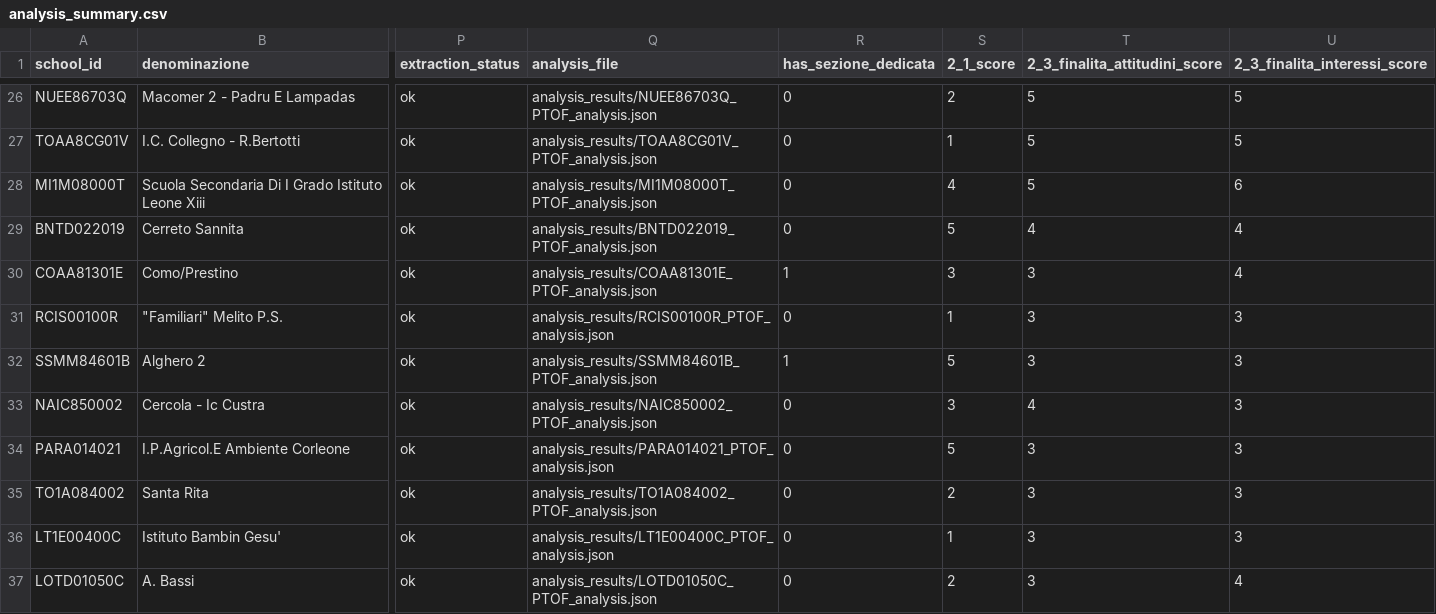
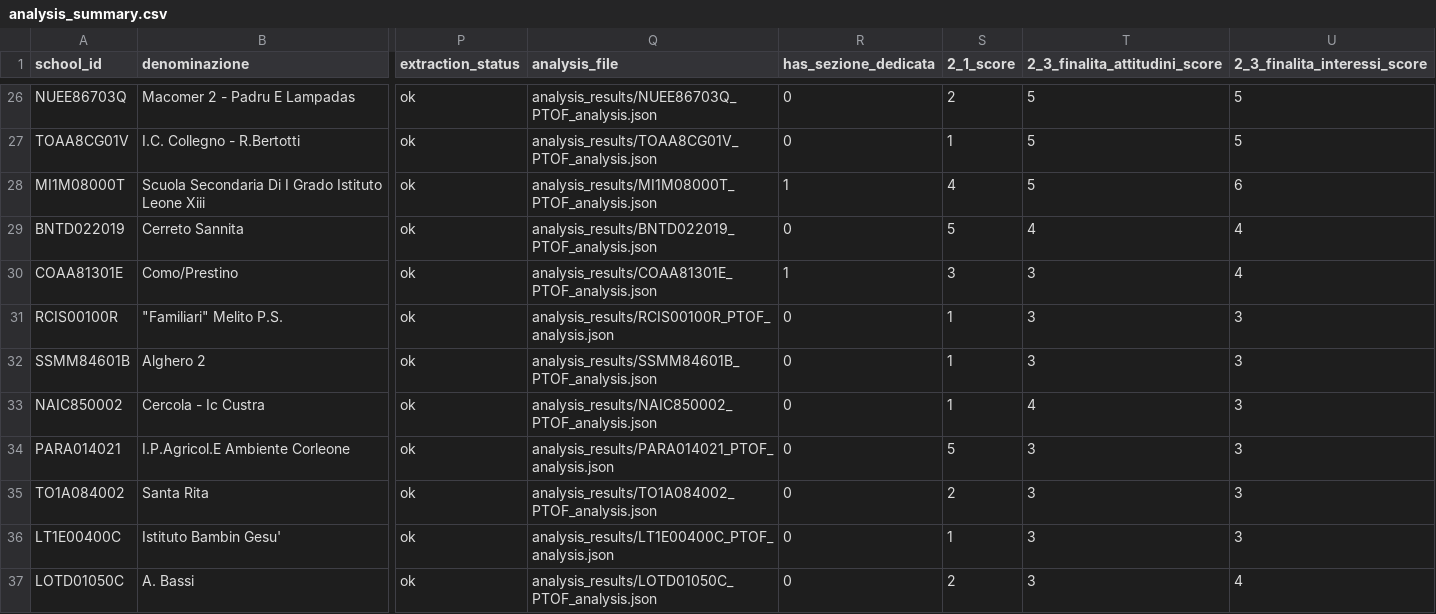
Before and after one commit to nugh75/orienta_piu, a CSV file: data/analysis_summary.csv, drawn as a sheet; only a part is shown, gaps mark what is left out; the diff covers the shown part only; the diff names each change by its address in the sheet, - before the commit and + after, or states it on an @@ line.

```diff
--- a/data/analysis_summary.csv
+++ b/data/analysis_summary.csv
-R28 (has_sezione_dedicata): 0
+R28 (has_sezione_dedicata): 1
-R32 (has_sezione_dedicata): 1
+R32 (has_sezione_dedicata): 0
-S32 (2_1_score): 5
+S32 (2_1_score): 1
-S33 (2_1_score): 3
+S33 (2_1_score): 1
```
Also changed, not shown: 38 edited cells elsewhere in this file, 22 other files.
